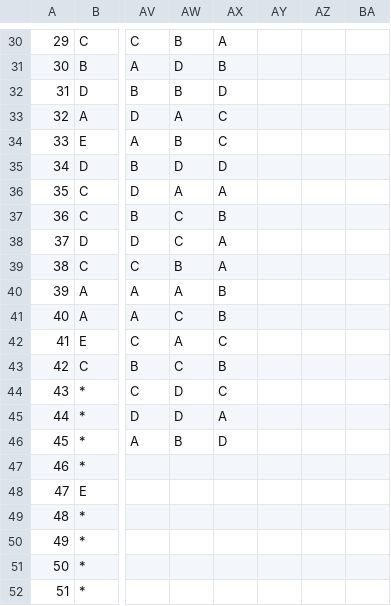
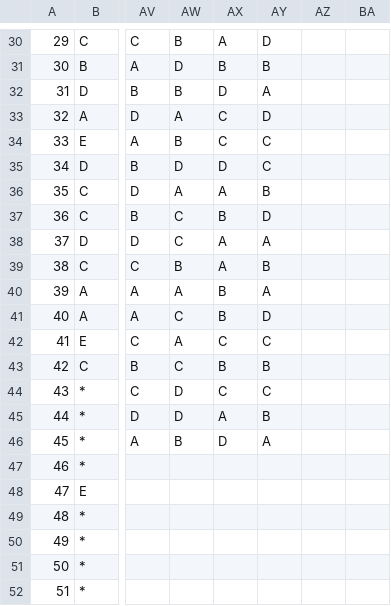
Before and after one commit to Jcy857/Jcy857.github.io, a CSV file: assets/data.csv, drawn as a sheet; only a part is shown, gaps mark what is left out; the diff covers the shown part only; the diff names each change by its address in the sheet, - before the commit and + after, or states it on an @@ line.

```diff
--- a/assets/data.csv
+++ b/assets/data.csv
-AY30: (empty)
+AY30: D
-AY31: (empty)
+AY31: B
-AY32: (empty)
+AY32: A
-AY33: (empty)
+AY33: D
-AY34:AY35: (empty)
+AY34:AY35: C
-AY36: (empty)
+AY36: B
-AY37: (empty)
+AY37: D
-AY38: (empty)
+AY38: A
-AY39: (empty)
+AY39: B
-AY40: (empty)
+AY40: A
-AY41: (empty)
+AY41: D
-AY42: (empty)
+AY42: C
-AY43: (empty)
+AY43: B
-AY44: (empty)
+AY44: C
-AY45: (empty)
+AY45: B
-AY46: (empty)
+AY46: A
```
Also changed, not shown: 28 edited cells elsewhere in this file, 1 other file.
